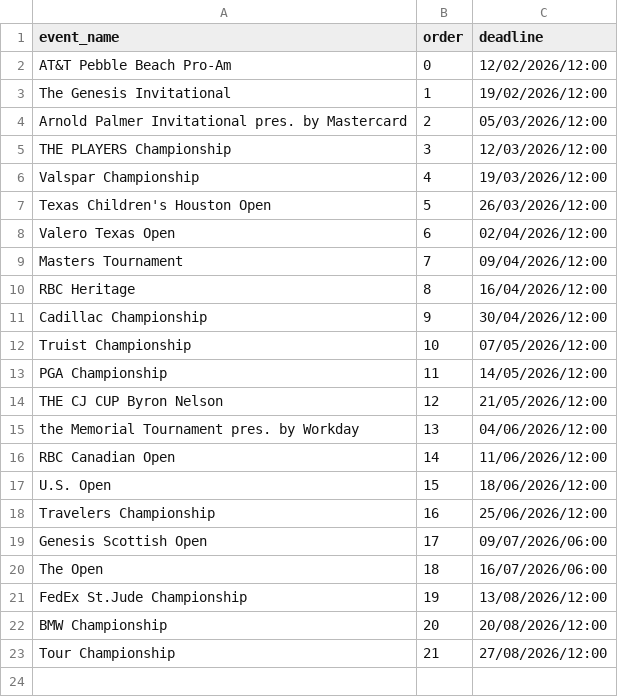
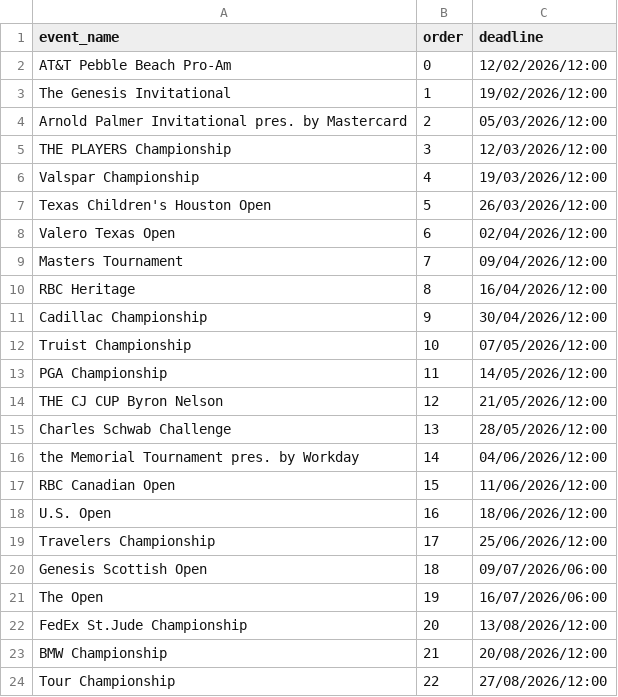
Before and after one commit to kamasi1994/golf_knowledge_game, a CSV file: data/events.csv, drawn as a sheet.

```diff
--- a/data/events.csv
+++ b/data/events.csv
@@ -14,10 +14,11 @@ PGA Championship,11,14/05/2026/12:00
 THE CJ CUP Byron Nelson,12,21/05/2026/12:00
-the Memorial Tournament pres. by Workday,13,04/06/2026/12:00
-RBC Canadian Open,14,11/06/2026/12:00
-U.S. Open,15,18/06/2026/12:00
-Travelers Championship,16,25/06/2026/12:00
-Genesis Scottish Open,17,09/07/2026/06:00
-The Open,18,16/07/2026/06:00
-FedEx St.Jude Championship,19,13/08/2026/12:00
-BMW Championship,20,20/08/2026/12:00
-Tour Championship,21,27/08/2026/12:00
+Charles Schwab Challenge,13,28/05/2026/12:00
+the Memorial Tournament pres. by Workday,14,04/06/2026/12:00
+RBC Canadian Open,15,11/06/2026/12:00
+U.S. Open,16,18/06/2026/12:00
+Travelers Championship,17,25/06/2026/12:00
+Genesis Scottish Open,18,09/07/2026/06:00
+The Open,19,16/07/2026/06:00
+FedEx St.Jude Championship,20,13/08/2026/12:00
+BMW Championship,21,20/08/2026/12:00
+Tour Championship,22,27/08/2026/12:00
```
